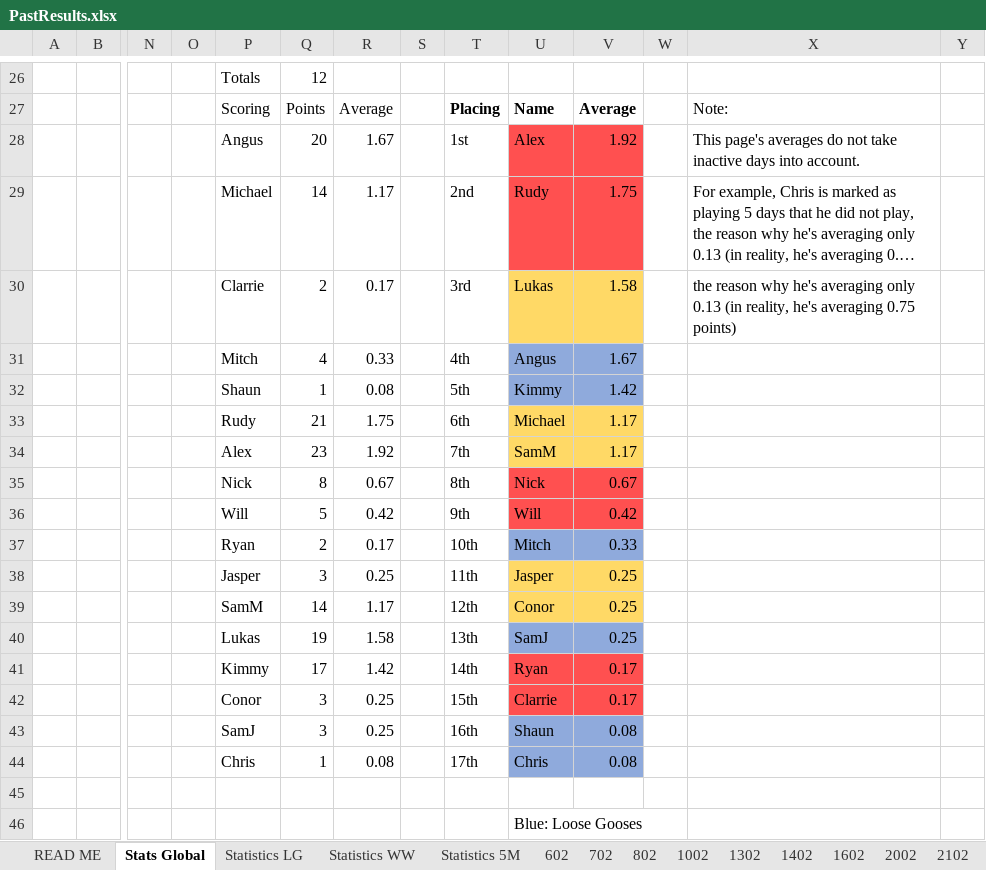
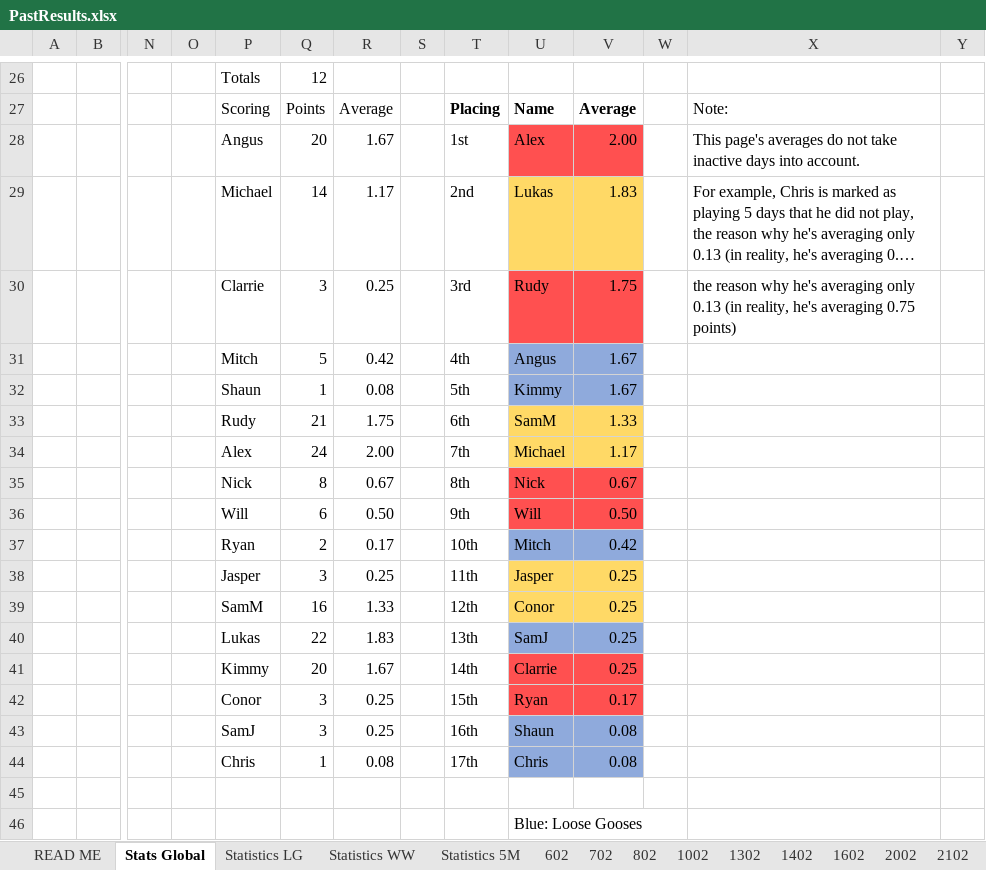
Before and after one commit to DETERMINATOR20/basketballrepo, an Excel workbook: PastResults.xlsx, sheet Stats Global, drawn as a sheet; only a part is shown, gaps mark what is left out; long unchanged cells end in …; values as stored, in another font and other column widths than the file's, no borders; charts and pictures and table styles not drawn; removed rows and columns are numbered as before the commit, all else as after; rows hold the shown columns only; the diff names each change by its address in the sheet, - before the commit and + after, or states it on an @@ line.

Commit message:
Update PastResults.xlsx

```diff
--- a/PastResults.xlsx (sheet Stats Global)
+++ b/PastResults.xlsx (sheet Stats Global)
-V28: 1.92
+V28: 2.00
-U29: Rudy
+U29: Lukas
-U29:V29 fill: #FF5050
+U29:V29 fill: #FFD966
-V29: 1.75
+V29: 1.83
-row 30:  |  |  |  | Clarrie | 2 | 0.17 |  | 3rd | Lukas | 1.58 |  | the reason why he's averaging only 0.13 (in reality, he's averaging 0.75 points)
+row 30:  |  |  |  | Clarrie | 3 | 0.25 |  | 3rd | Rudy | 1.75 |  | the reason why he's averaging only 0.13 (in reality, he's averaging 0.75 points)
-Q31: 4
+Q31: 5
-R31: 0.33
+R31: 0.42
-V32: 1.42
+V32: 1.67
-U33: Michael
+U33: SamM
-V33: 1.17
+V33: 1.33
-Q34: 23
+Q34: 24
-R34: 1.92
+R34: 2.00
-U34: SamM
+U34: Michael
-Q36: 5
+Q36: 6
-R36: 0.42
+R36: 0.50
-V36: 0.42
+V36: 0.50
-V37: 0.33
+V37: 0.42
-Q39: 14
+Q39: 16
-R39: 1.17
+R39: 1.33
-Q40: 19
+Q40: 22
-R40: 1.58
+R40: 1.83
-row 41:  |  |  |  | Kimmy | 17 | 1.42 |  | 14th | Ryan | 0.17
+row 41:  |  |  |  | Kimmy | 20 | 1.67 |  | 14th | Clarrie | 0.25
-U42: Clarrie
+U42: Ryan
```
Also changed, not shown: formulas that keep their value.
